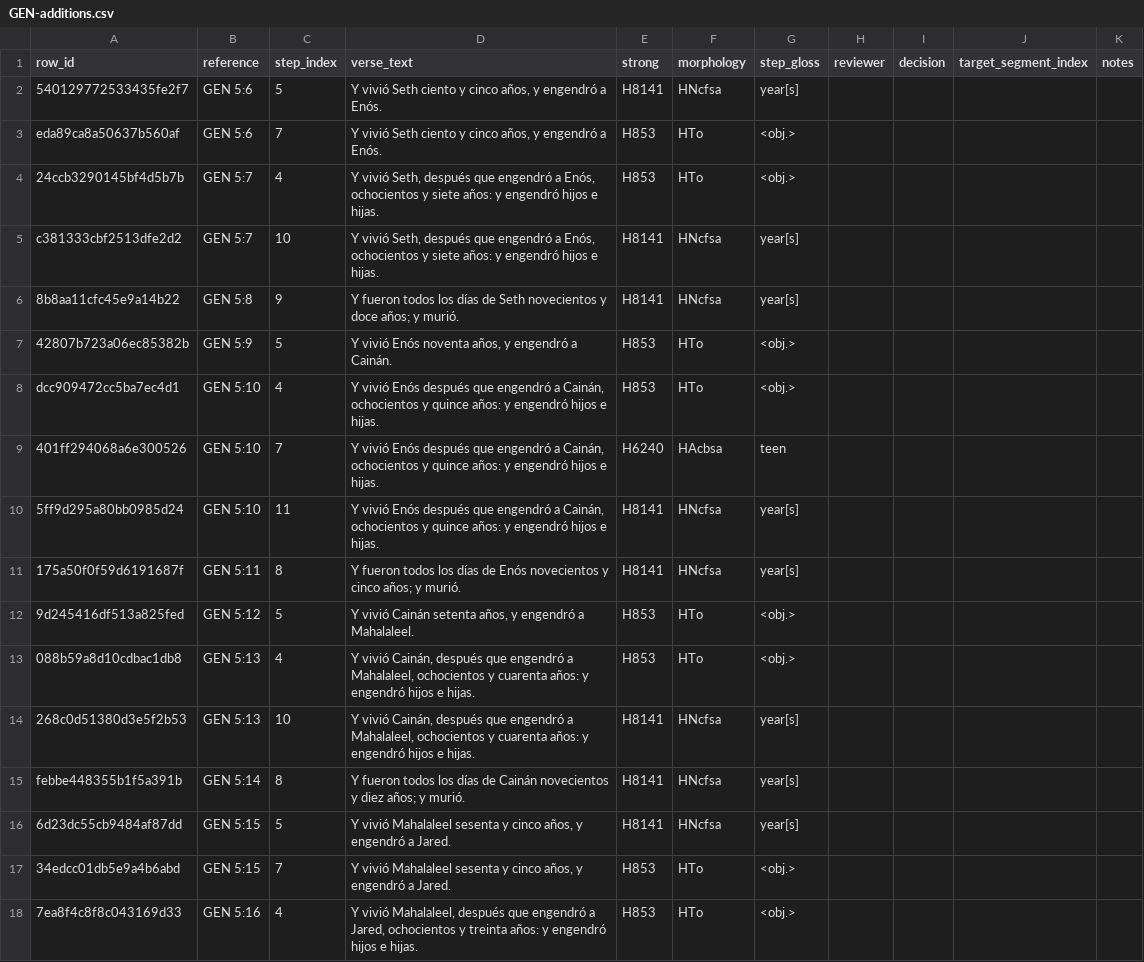
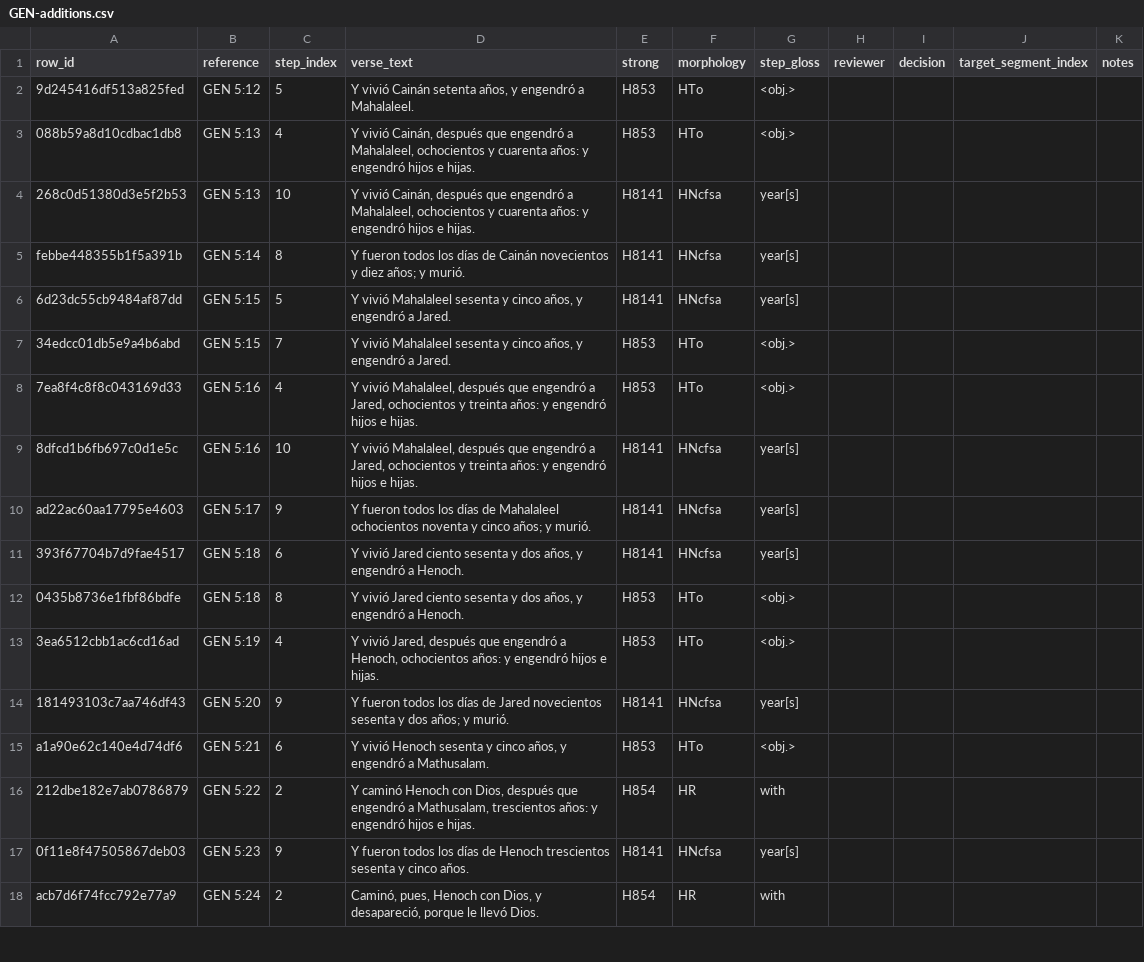
Before and after one commit to Verbo-Biblia/verbo, a CSV file: review/strong/GEN-additions.csv, drawn as a sheet; only a part is shown; the shorter side is filled out with more unchanged rows.

Commit message:
content: revisar Strong de Génesis 5:6-11

```diff
--- a/review/strong/GEN-additions.csv
+++ b/review/strong/GEN-additions.csv
@@ -1,12 +1,2 @@
 row_id,reference,step_index,verse_text,strong,morphology,step_gloss,reviewer,decision,target_segment_index,notes
-540129772533435fe2f7,GEN 5:6,5,"Y vivió Seth ciento y cinco años, y engendró a Enós.",H8141,HNcfsa,year[s],,,,
-eda89ca8a50637b560af,GEN 5:6,7,"Y vivió Seth ciento y cinco años, y engendró a Enós.",H853,HTo,<obj.>,,,,
-24ccb3290145bf4d5b7b,GEN 5:7,4,"Y vivió Seth, después que engendró a Enós, ochocientos y siete años: y engendró hijos e hijas.",H853,HTo,<obj.>,,,,
-c381333cbf2513dfe2d2,GEN 5:7,10,"Y vivió Seth, después que engendró a Enós, ochocientos y siete años: y engendró hijos e hijas.",H8141,HNcfsa,year[s],,,,
-8b8aa11cfc45e9a14b22,GEN 5:8,9,Y fueron todos los días de Seth novecientos y doce años; y murió.,H8141,HNcfsa,year[s],,,,
-42807b723a06ec85382b,GEN 5:9,5,"Y vivió Enós noventa años, y engendró a Cainán.",H853,HTo,<obj.>,,,,
-dcc909472cc5ba7ec4d1,GEN 5:10,4,"Y vivió Enós después que engendró a Cainán, ochocientos y quince años: y engendró hijos e hijas.",H853,HTo,<obj.>,,,,
-401ff294068a6e300526,GEN 5:10,7,"Y vivió Enós después que engendró a Cainán, ochocientos y quince años: y engendró hijos e hijas.",H6240,HAcbsa,teen,,,,
-5ff9d295a80bb0985d24,GEN 5:10,11,"Y vivió Enós después que engendró a Cainán, ochocientos y quince años: y engendró hijos e hijas.",H8141,HNcfsa,year[s],,,,
-175a50f0f59d6191687f,GEN 5:11,8,Y fueron todos los días de Enós novecientos y cinco años; y murió.,H8141,HNcfsa,year[s],,,,
 9d245416df513a825fed,GEN 5:12,5,"Y vivió Cainán setenta años, y engendró a Mahalaleel.",H853,HTo,<obj.>,,,,
```
Also changed, not shown: 4 other files.
